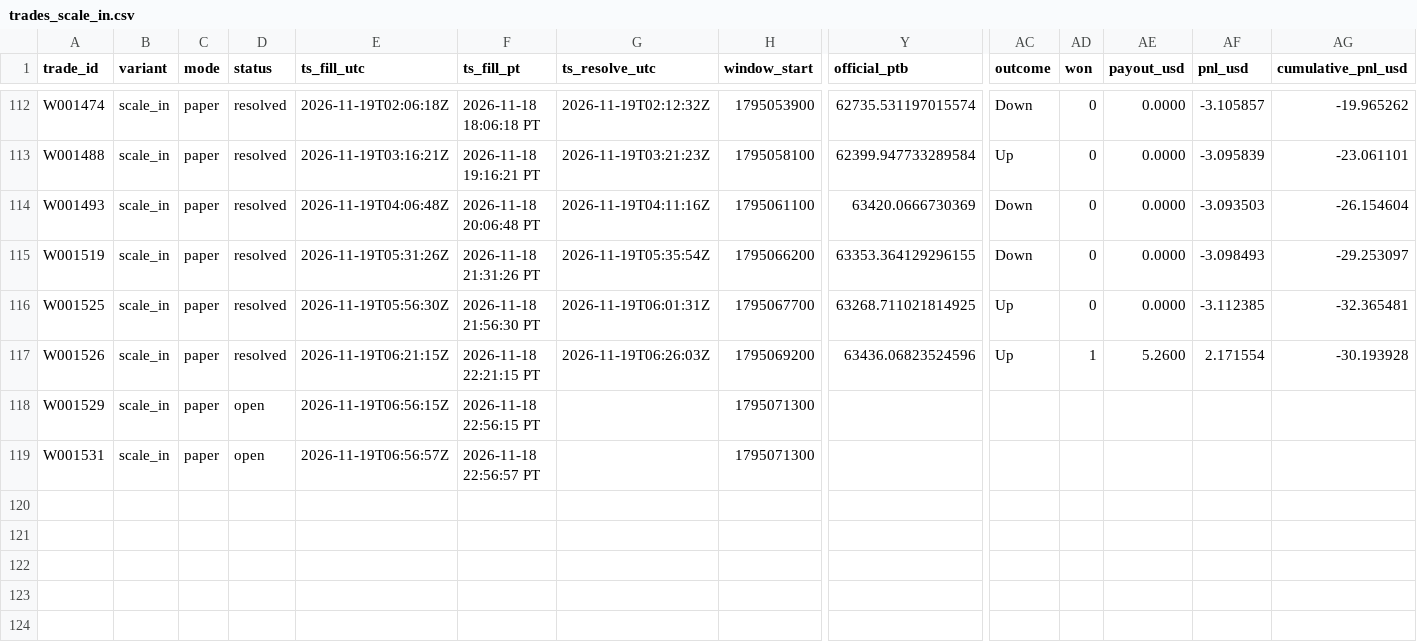
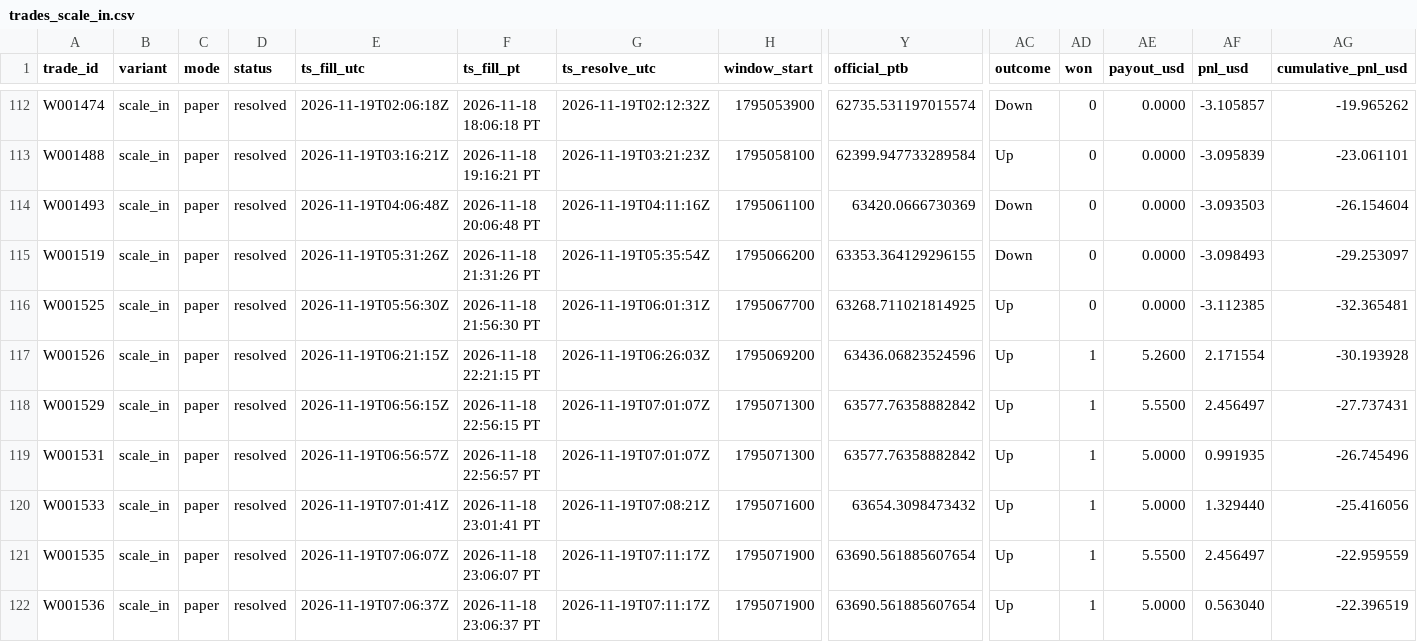
Before and after one commit to michaeldeuchar-dotcom/btc5m-paper-bot, a CSV file: data/week1/trades_scale_in.csv, drawn as a sheet; only a part is shown, gaps mark what is left out; rows hold the shown columns only; the diff names each change by its address in the sheet, - before the commit and + after, or states it on an @@ line.

```diff
--- a/data/week1/trades_scale_in.csv
+++ b/data/week1/trades_scale_in.csv
-D118:D119 (status): open
+D118:D119 (status): resolved
-G118:G119 (ts_resolve_utc): (empty)
+G118:G119 (ts_resolve_utc): 2026-11-19T07:01:07Z
-Y118:Y119 (official_ptb): (empty)
+Y118:Y119 (official_ptb): 63577.76358882842
-AC118:AC119 (outcome): (empty)
+AC118:AC119 (outcome): Up
-AD118:AD119 (won): (empty)
+AD118:AD119 (won): 1
-AE118 (payout_usd): (empty)
+AE118 (payout_usd): 5.5500
-AF118 (pnl_usd): (empty)
+AF118 (pnl_usd): 2.456497
-AG118 (cumulative_pnl_usd): (empty)
+AG118 (cumulative_pnl_usd): -27.737431
-AE119 (payout_usd): (empty)
+AE119 (payout_usd): 5.0000
-AF119 (pnl_usd): (empty)
+AF119 (pnl_usd): 0.991935
-AG119 (cumulative_pnl_usd): (empty)
+AG119 (cumulative_pnl_usd): -26.745496
+row 120: W001533 | scale_in | paper | resolved | 2026-11-19T07:01:41Z | 2026-11-18 23:01:41 PT | 2026-11-19T07:08:21Z | 1795071600 | 63654.3098473432 | Up | 1 | 5.0000 | 1.329440 | -25.416056
+row 121: W001535 | scale_in | paper | resolved | 2026-11-19T07:06:07Z | 2026-11-18 23:06:07 PT | 2026-11-19T07:11:17Z | 1795071900 | 63690.561885607654 | Up | 1 | 5.5500 | 2.456497 | -22.959559
+row 122: W001536 | scale_in | paper | resolved | 2026-11-19T07:06:37Z | 2026-11-18 23:06:37 PT | 2026-11-19T07:11:17Z | 1795071900 | 63690.561885607654 | Up | 1 | 5.0000 | 0.563040 | -22.396519
```
Also changed, not shown: data/week1/decisions_tail.csv, data/week1/trades_breakout.csv, 5 other files.
